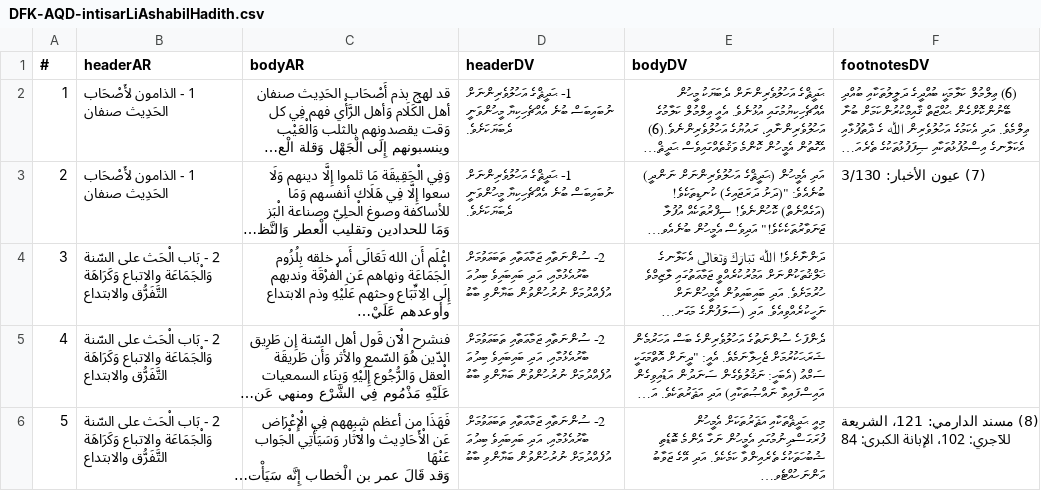
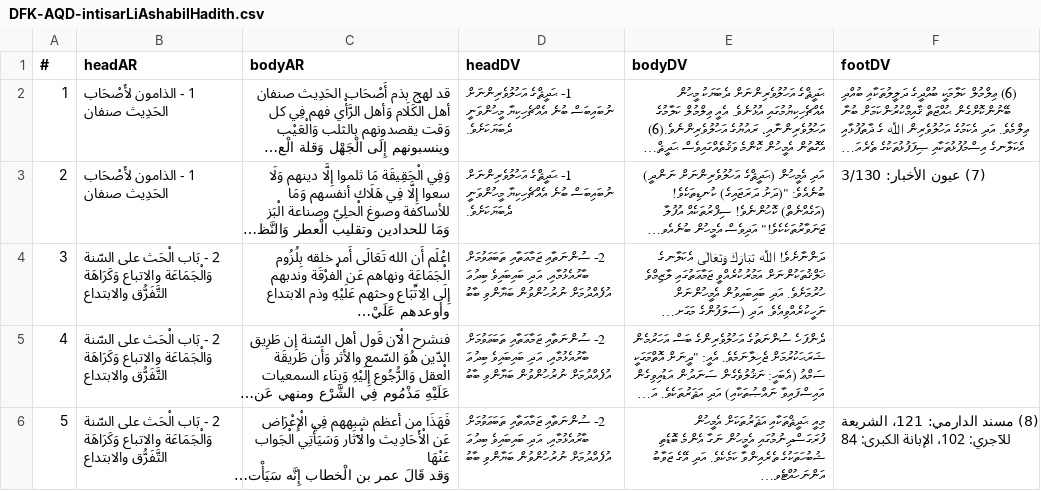
Before and after one commit to hadithmv/hadithmv.github.io, a CSV file: codebase/data/DFK-AQD-intisarLiAshabilHadith.csv, drawn as a sheet; only a part is shown; long unchanged cells end in …; the diff names each change by its address in the sheet, - before the commit and + after, or states it on an @@ line.

```diff
--- a/codebase/data/DFK-AQD-intisarLiAshabilHadith.csv
+++ b/codebase/data/DFK-AQD-intisarLiAshabilHadith.csv
-B1: headerAR
+B1: headAR
-D1: headerDV
+D1: headDV
-F1: footnotesDV
+F1: footDV
```
Also changed, not shown: codebase/data/AQD-qawaidulArbau.csv, codebase/data/DFK-AKLQ-ATHR-akhbaruShuyukh.csv, 12 other files.
